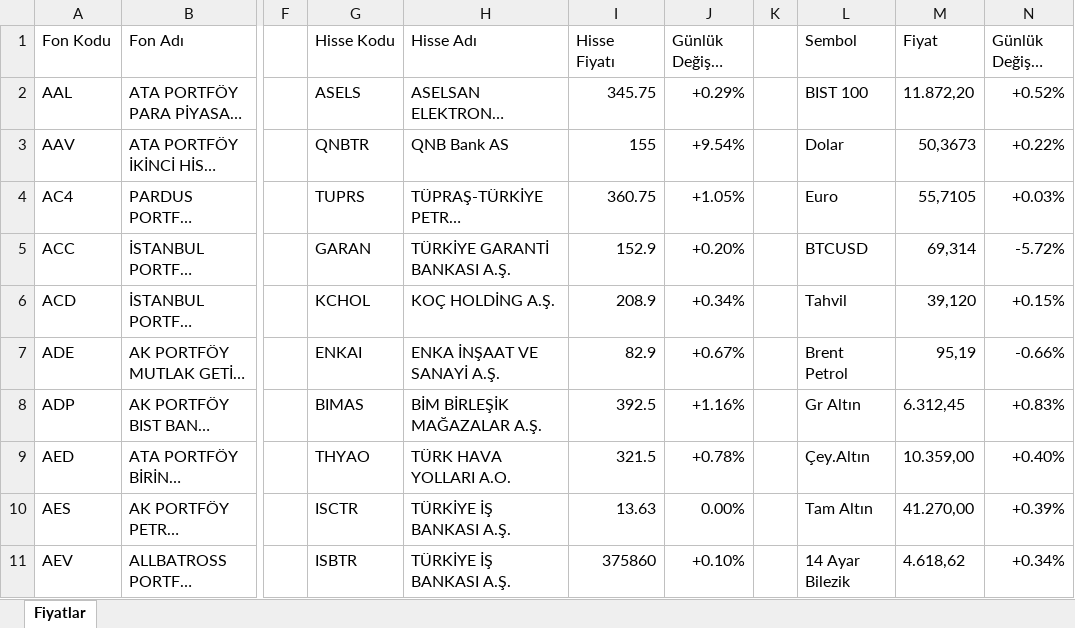
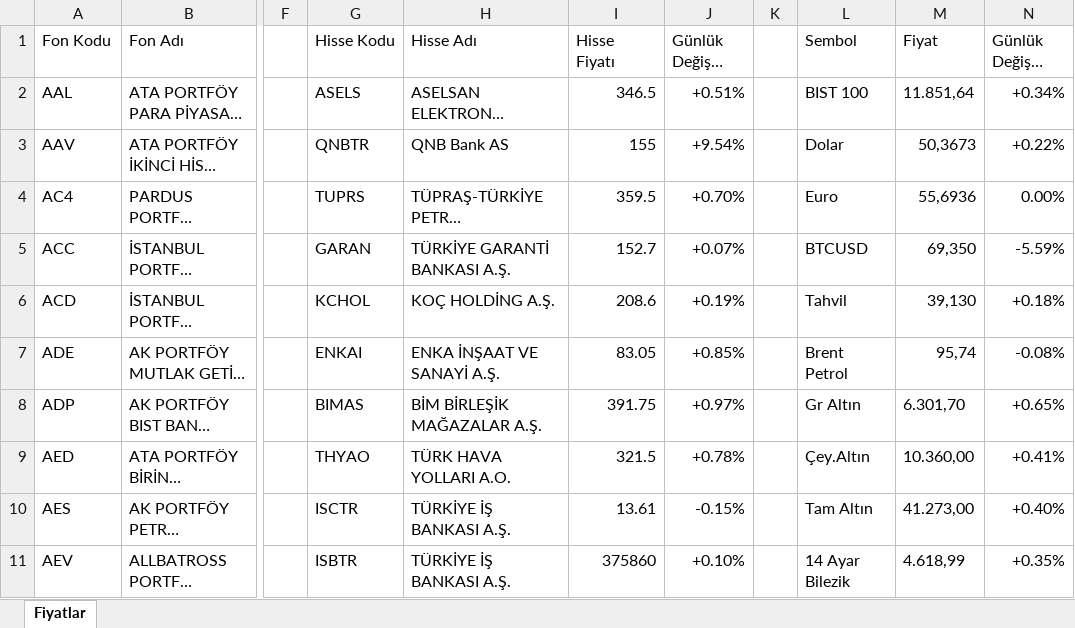
Before and after one commit to fkcengizhan-crypto/piyasa_verileri, an Excel workbook: piyasa_verileri.xlsx, sheet Fiyatlar, drawn as a sheet; only a part is shown, gaps mark what is left out; long unchanged cells end in …; values as stored, in another font and other column widths than the file's, no cell formats; table styles not drawn; the diff covers the shown part only; the diff names each change by its address in the sheet, - before the commit and + after, or states it on an @@ line.

```diff
--- a/piyasa_verileri.xlsx (sheet Fiyatlar)
+++ b/piyasa_verileri.xlsx (sheet Fiyatlar)
-I2 (Hisse Fiyatı): 345.75
+I2 (Hisse Fiyatı): 346.5
-J2 (Günlük Değişim (%)): +0.29%
+J2 (Günlük Değişim (%)): +0.51%
-M2 (Fiyat): 11.872,20
+M2 (Fiyat): 11.851,64
-N2 (Günlük Değişim (%)): +0.52%
+N2 (Günlük Değişim (%)): +0.34%
-I4 (Hisse Fiyatı): 360.75
+I4 (Hisse Fiyatı): 359.5
-J4 (Günlük Değişim (%)): +1.05%
+J4 (Günlük Değişim (%)): +0.70%
-M4 (Fiyat): 55,7105
+M4 (Fiyat): 55,6936
-N4 (Günlük Değişim (%)): +0.03%
+N4 (Günlük Değişim (%)): 0.00%
-I5 (Hisse Fiyatı): 152.9
+I5 (Hisse Fiyatı): 152.7
-J5 (Günlük Değişim (%)): +0.20%
+J5 (Günlük Değişim (%)): +0.07%
-M5 (Fiyat): 69,314
+M5 (Fiyat): 69,350
-N5 (Günlük Değişim (%)): -5.72%
+N5 (Günlük Değişim (%)): -5.59%
-I6 (Hisse Fiyatı): 208.9
+I6 (Hisse Fiyatı): 208.6
-J6 (Günlük Değişim (%)): +0.34%
+J6 (Günlük Değişim (%)): +0.19%
-M6 (Fiyat): 39,120
+M6 (Fiyat): 39,130
-N6 (Günlük Değişim (%)): +0.15%
+N6 (Günlük Değişim (%)): +0.18%
-I7 (Hisse Fiyatı): 82.9
+I7 (Hisse Fiyatı): 83.05
-J7 (Günlük Değişim (%)): +0.67%
+J7 (Günlük Değişim (%)): +0.85%
-M7 (Fiyat): 95,19
+M7 (Fiyat): 95,74
-N7 (Günlük Değişim (%)): -0.66%
+N7 (Günlük Değişim (%)): -0.08%
-I8 (Hisse Fiyatı): 392.5
+I8 (Hisse Fiyatı): 391.75
-J8 (Günlük Değişim (%)): +1.16%
+J8 (Günlük Değişim (%)): +0.97%
-M8 (Fiyat): 6.312,45
+M8 (Fiyat): 6.301,70
-N8 (Günlük Değişim (%)): +0.83%
+N8 (Günlük Değişim (%)): +0.65%
-M9 (Fiyat): 10.359,00
+M9 (Fiyat): 10.360,00
-N9 (Günlük Değişim (%)): +0.40%
+N9 (Günlük Değişim (%)): +0.41%
-I10 (Hisse Fiyatı): 13.63
+I10 (Hisse Fiyatı): 13.61
-J10 (Günlük Değişim (%)): 0.00%
+J10 (Günlük Değişim (%)): -0.15%
-M10 (Fiyat): 41.270,00
+M10 (Fiyat): 41.273,00
-N10 (Günlük Değişim (%)): +0.39%
+N10 (Günlük Değişim (%)): +0.40%
-M11 (Fiyat): 4.618,62
+M11 (Fiyat): 4.618,99
-N11 (Günlük Değişim (%)): +0.34%
+N11 (Günlük Değişim (%)): +0.35%
```
Also changed, not shown: 968 edited cells elsewhere in this sheet, cell formats, 2 other files.
